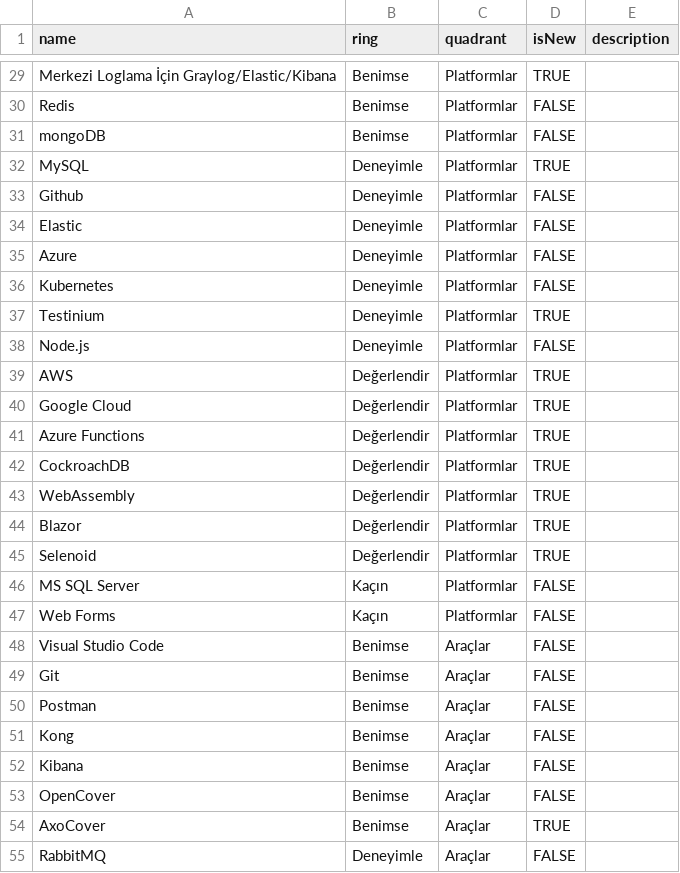
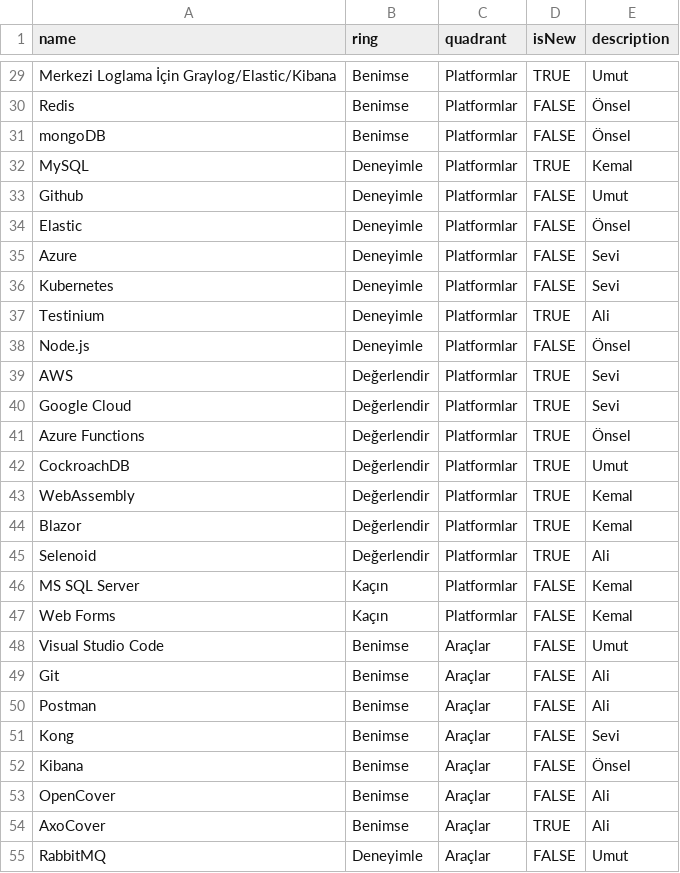
Before and after one commit to muhtalipdede/build-your-own-radar, a CSV file: src/radars/current.csv, drawn as a sheet; only a part is shown, gaps mark what is left out; the diff covers the shown part only; the diff names each change by its address in the sheet, - before the commit and + after, or states it on an @@ line.

```diff
--- a/src/radars/current.csv
+++ b/src/radars/current.csv
-E29 (description): (empty)
+E29 (description): Umut
-E30:E31 (description): (empty)
+E30:E31 (description): Önsel
-E32 (description): (empty)
+E32 (description): Kemal
-E33 (description): (empty)
+E33 (description): Umut
-E34 (description): (empty)
+E34 (description): Önsel
-E35:E36 (description): (empty)
+E35:E36 (description): Sevi
-E37 (description): (empty)
+E37 (description): Ali
-E38 (description): (empty)
+E38 (description): Önsel
-E39:E40 (description): (empty)
+E39:E40 (description): Sevi
-E41 (description): (empty)
+E41 (description): Önsel
-E42 (description): (empty)
+E42 (description): Umut
-E43:E44 (description): (empty)
+E43:E44 (description): Kemal
-E45 (description): (empty)
+E45 (description): Ali
-E46:E47 (description): (empty)
+E46:E47 (description): Kemal
-E48 (description): (empty)
+E48 (description): Umut
-E49:E50 (description): (empty)
+E49:E50 (description): Ali
-E51 (description): (empty)
+E51 (description): Sevi
-E52 (description): (empty)
+E52 (description): Önsel
-E53:E54 (description): (empty)
+E53:E54 (description): Ali
-E55 (description): (empty)
+E55 (description): Umut
```
Also changed, not shown: 1 added row and 56 edited cells elsewhere in this file.
